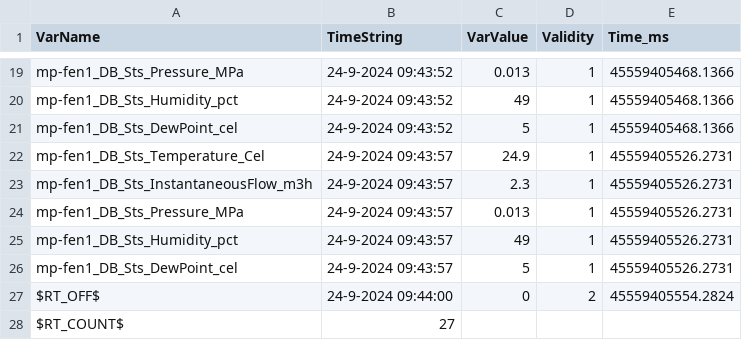
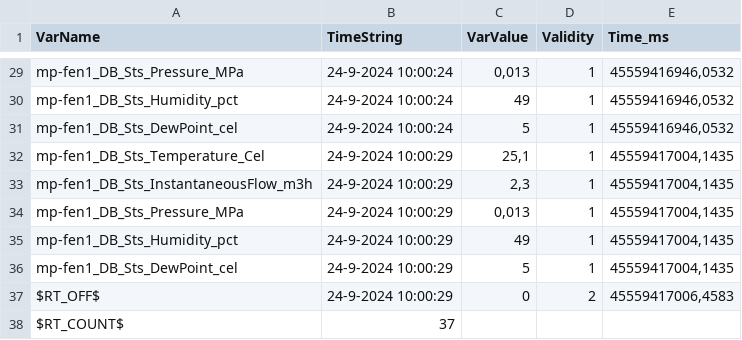
Before and after one commit to Svel26/CSVDataLogProgram, a CSV file: logs/original/DataLog0.csv, drawn as a sheet; only a part is shown, gaps mark what is left out; the diff covers the shown part only.

```diff
--- a/logs/original/DataLog0.csv
+++ b/logs/original/DataLog0.csv
@@ -19,10 +29,10 @@
-"mp-fen1_DB_Sts_Pressure_MPa";"24-9-2024 09:43:52";0.013;1;45559405468.1366
-"mp-fen1_DB_Sts_Humidity_pct";"24-9-2024 09:43:52";49;1;45559405468.1366
-"mp-fen1_DB_Sts_DewPoint_cel";"24-9-2024 09:43:52";5;1;45559405468.1366
-"mp-fen1_DB_Sts_Temperature_Cel";"24-9-2024 09:43:57";24.9;1;45559405526.2731
-"mp-fen1_DB_Sts_InstantaneousFlow_m3h";"24-9-2024 09:43:57";2.3;1;45559405526.2731
-"mp-fen1_DB_Sts_Pressure_MPa";"24-9-2024 09:43:57";0.013;1;45559405526.2731
-"mp-fen1_DB_Sts_Humidity_pct";"24-9-2024 09:43:57";49;1;45559405526.2731
-"mp-fen1_DB_Sts_DewPoint_cel";"24-9-2024 09:43:57";5;1;45559405526.2731
-"$RT_OFF$";"24-9-2024 09:44:00";0;2;45559405554.2824
-"$RT_COUNT$";27;;;;
+"mp-fen1_DB_Sts_Pressure_MPa";"24-9-2024 10:00:24";0,013;1;45559416946,0532
+"mp-fen1_DB_Sts_Humidity_pct";"24-9-2024 10:00:24";49;1;45559416946,0532
+"mp-fen1_DB_Sts_DewPoint_cel";"24-9-2024 10:00:24";5;1;45559416946,0532
+"mp-fen1_DB_Sts_Temperature_Cel";"24-9-2024 10:00:29";25,1;1;45559417004,1435
+"mp-fen1_DB_Sts_InstantaneousFlow_m3h";"24-9-2024 10:00:29";2,3;1;45559417004,1435
+"mp-fen1_DB_Sts_Pressure_MPa";"24-9-2024 10:00:29";0,013;1;45559417004,1435
+"mp-fen1_DB_Sts_Humidity_pct";"24-9-2024 10:00:29";49;1;45559417004,1435
+"mp-fen1_DB_Sts_DewPoint_cel";"24-9-2024 10:00:29";5;1;45559417004,1435
+"$RT_OFF$";"24-9-2024 10:00:29";0;2;45559417006,4583
+"$RT_COUNT$";37;;;;
```
Also changed, not shown: 10 added rows and 45 edited cells elsewhere in this file, 3 other files.
